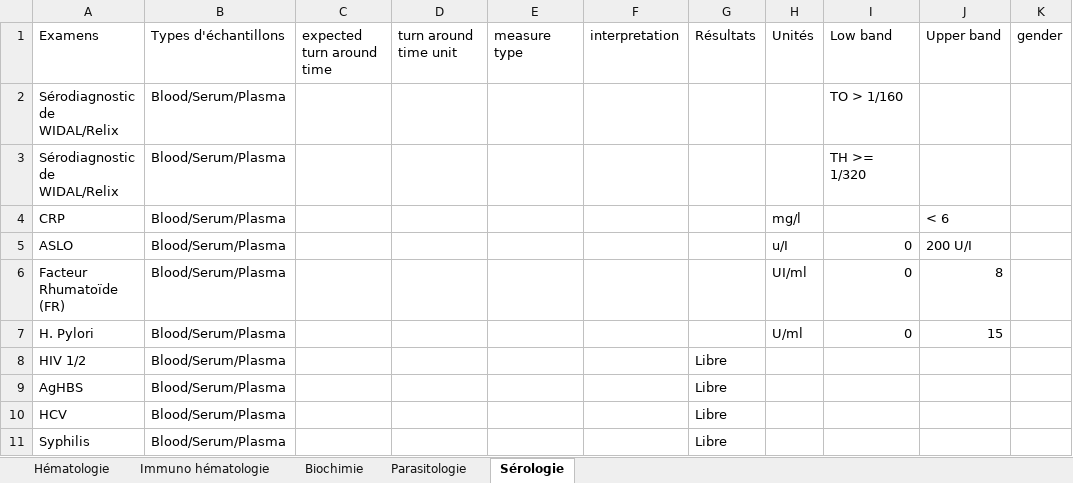
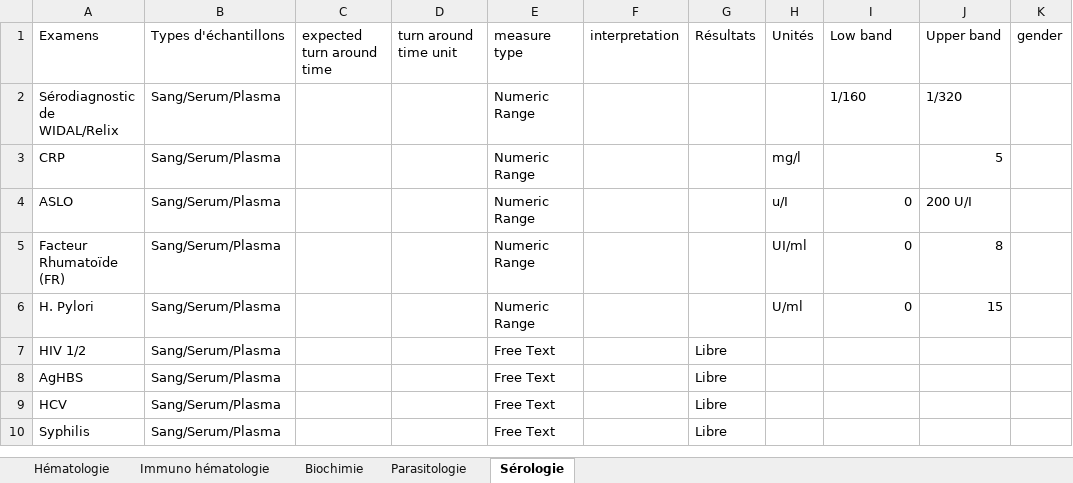
Before and after one commit to egpaf-global/nlims_controller_global, an Excel workbook: storage/EXAMENS.xlsx, sheet Sérologie, drawn as a sheet; values as stored, in another font and other column widths than the file's, no borders; removed rows and columns are numbered as before the commit, all else as after; the diff names each change by its address in the sheet, - before the commit and + after, or states it on an @@ line.

```diff
--- a/storage/EXAMENS.xlsx (sheet Sérologie)
+++ b/storage/EXAMENS.xlsx (sheet Sérologie)
-B2: Blood/Serum/Plasma
+B2: Sang/Serum/Plasma
-E2: (empty)
+E2: Numeric Range
-I2: TO > 1/160
+I2: 1/160
-J2: (empty)
+J2: 1/320
-row 3: Sérodiagnostic de WIDAL/Relix | Blood/Serum/Plasma |  |  |  |  |  |  | TH >= 1/320
-B3:B10: Blood/Serum/Plasma
+B3:B10: Sang/Serum/Plasma
-E3:E6: (empty)
+E3:E6: Numeric Range
-J3: < 6
+J3: 5
-E7:E10: (empty)
+E7:E10: Free Text
```
Also changed, not shown: sheet Hématologie, sheet Biochimie, sheet Immuno hématologie, sheet Parasitologie, 1 other file.
